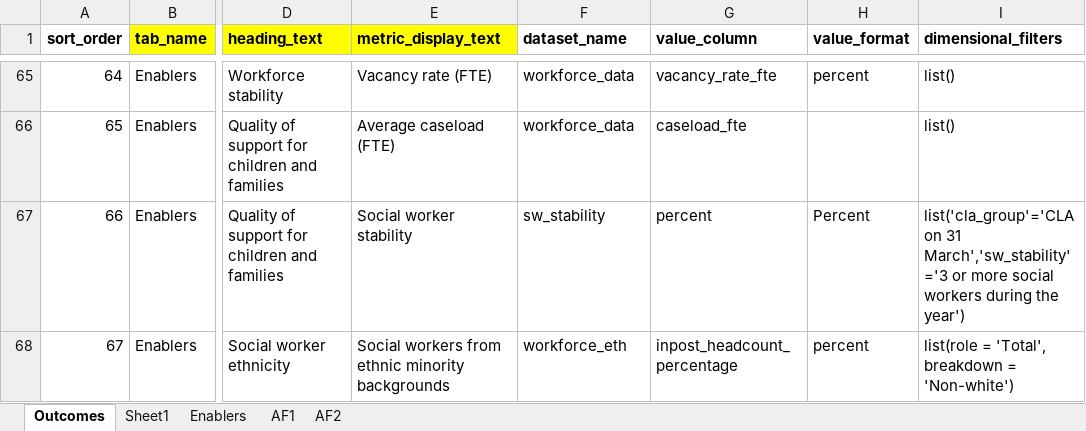
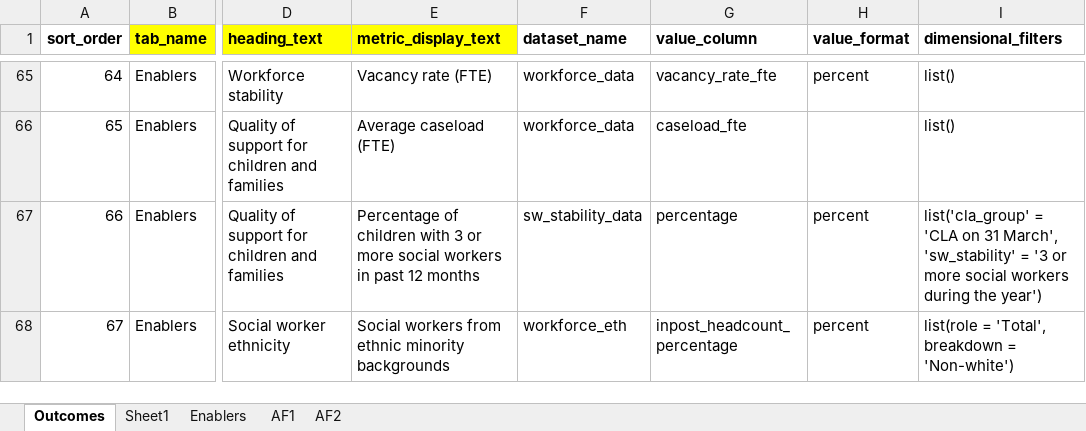
Before and after one commit to dfe-analytical-services/CSC_outcomes_and_enablers, an Excel workbook: data/summary_page_metadata.xlsx, sheet Outcomes, drawn as a sheet; only a part is shown, gaps mark what is left out; values as stored, in another font and other column widths than the file's, no borders; the diff names each change by its address in the sheet, - before the commit and + after, or states it on an @@ line.

Commit message:
SW stability summary page updated and the minor cglitches sorted in outputs

```diff
--- a/data/summary_page_metadata.xlsx (sheet Outcomes)
+++ b/data/summary_page_metadata.xlsx (sheet Outcomes)
-E67 (metric_display_text): Social worker stability
+E67 (metric_display_text): Percentage of children with 3 or more social workers in past 12 months
-F67 (dataset_name): sw_stability
+F67 (dataset_name): sw_stability_data
-G67 (value_column): percent
+G67 (value_column): percentage
-H67 (value_format): Percent
+H67 (value_format): percent
-I67 (dimensional_filters): list('cla_group'='CLA on 31 March','sw_stability'='3 or more…
+I67 (dimensional_filters): list('cla_group' = 'CLA on 31 March', 'sw_stability' = '3 or more…
```
Also changed, not shown: 13 other files.
